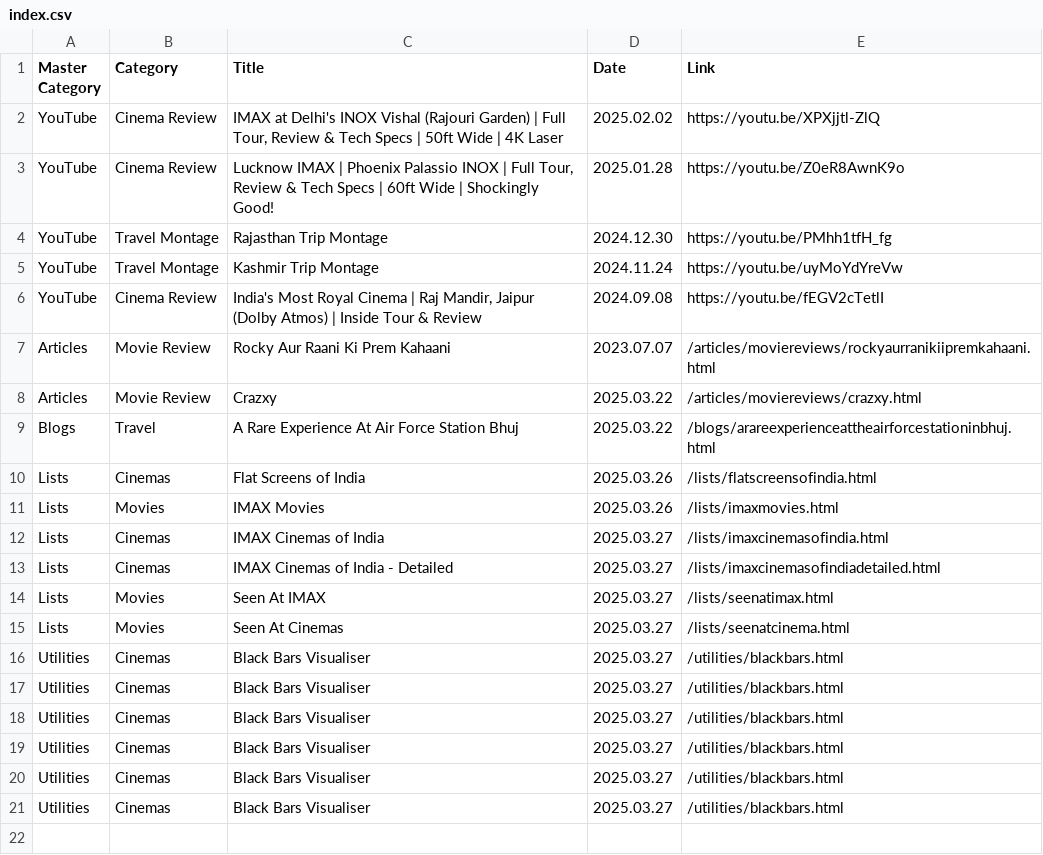
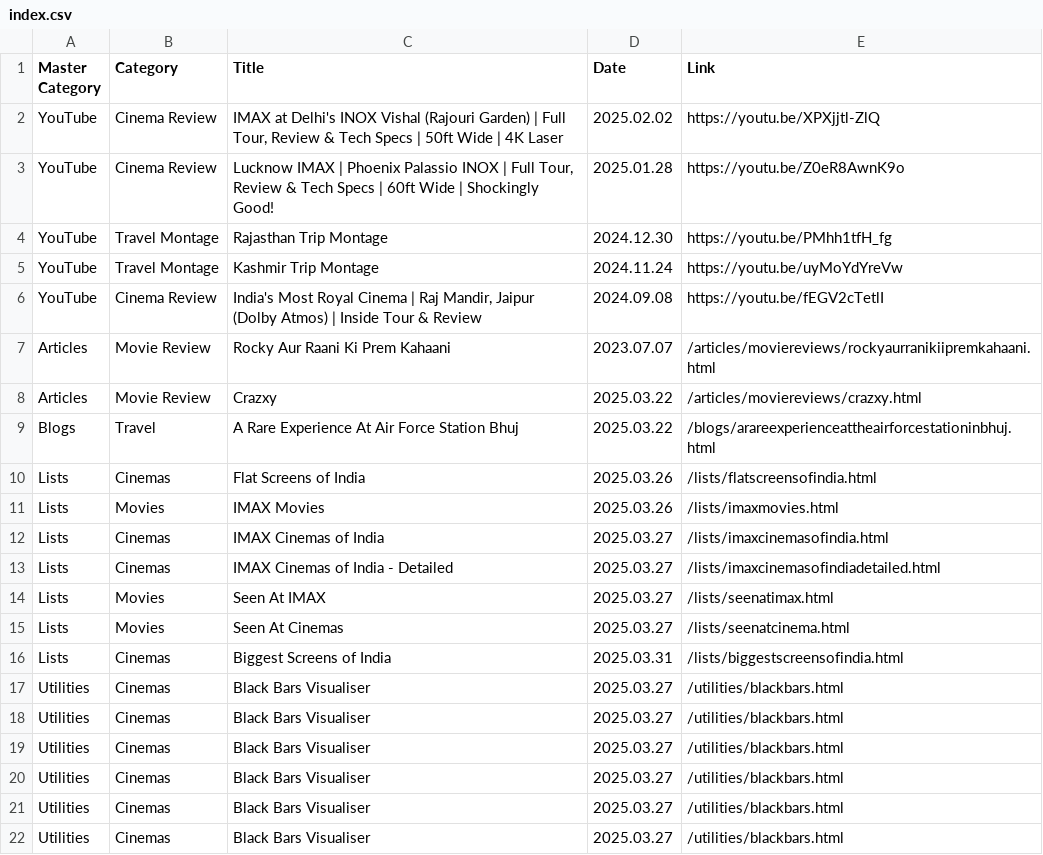
Before and after one commit to shreytyagi/shreytyagi, a CSV file: index.csv, drawn as a sheet; the diff names each change by its address in the sheet, - before the commit and + after, or states it on an @@ line.

```diff
--- a/index.csv
+++ b/index.csv
+row 16: Lists | Cinemas | Biggest Screens of India | 2025.03.31 | /lists/biggestscreensofindia.html
```
Also changed, not shown: 4 other files.
